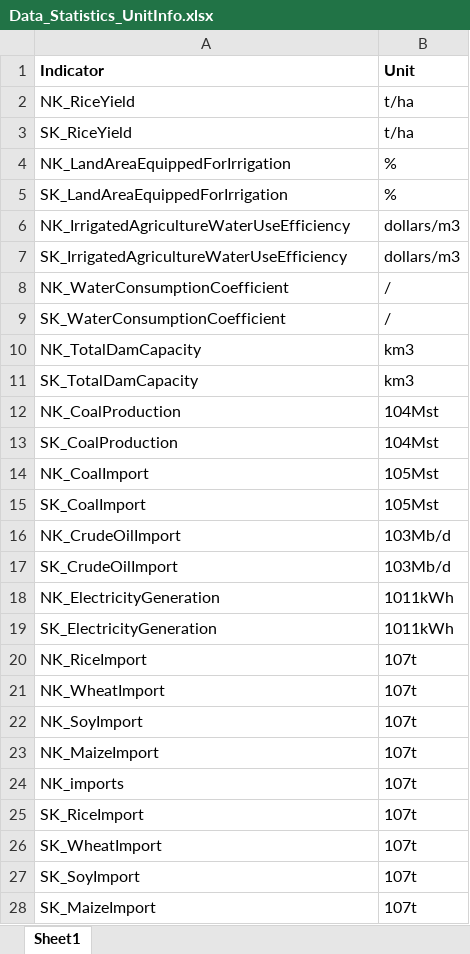
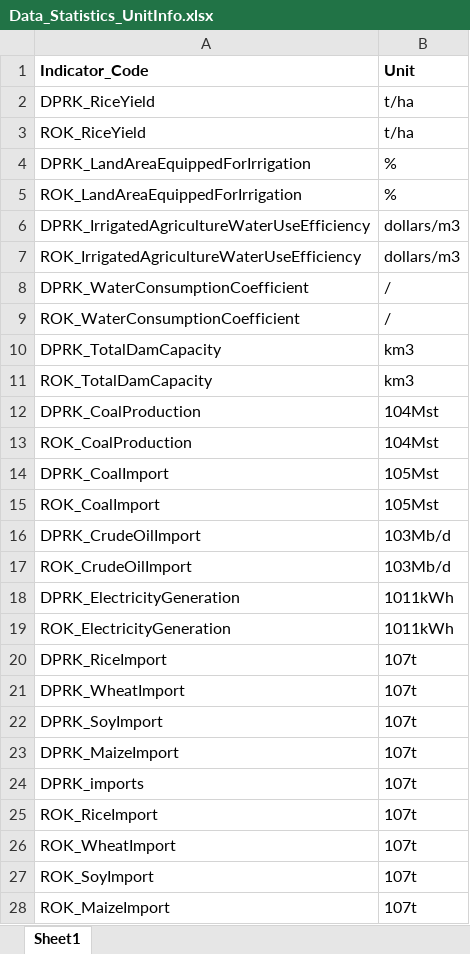
Before and after one commit to QiangHHZ/Sanctions-Drought-Korea, an Excel workbook: Data_Statistics_UnitInfo.xlsx, sheet Sheet1, drawn as a sheet; only a part is shown; values as stored, in another font and other column widths than the file's, no borders; the diff covers the shown part only; the diff names each change by its address in the sheet, - before the commit and + after, or states it on an @@ line.

```diff
--- a/Data_Statistics_UnitInfo.xlsx (sheet Sheet1)
+++ b/Data_Statistics_UnitInfo.xlsx (sheet Sheet1)
-A1: Indicator
+A1: Indicator_Code
-A2 (Indicator_Code): NK_RiceYield
+A2 (Indicator_Code): DPRK_RiceYield
-A3 (Indicator_Code): SK_RiceYield
+A3 (Indicator_Code): ROK_RiceYield
-A4 (Indicator_Code): NK_LandAreaEquippedForIrrigation
+A4 (Indicator_Code): DPRK_LandAreaEquippedForIrrigation
-A5 (Indicator_Code): SK_LandAreaEquippedForIrrigation
+A5 (Indicator_Code): ROK_LandAreaEquippedForIrrigation
-A6 (Indicator_Code): NK_IrrigatedAgricultureWaterUseEfficiency
+A6 (Indicator_Code): DPRK_IrrigatedAgricultureWaterUseEfficiency
-A7 (Indicator_Code): SK_IrrigatedAgricultureWaterUseEfficiency
+A7 (Indicator_Code): ROK_IrrigatedAgricultureWaterUseEfficiency
-A8 (Indicator_Code): NK_WaterConsumptionCoefficient
+A8 (Indicator_Code): DPRK_WaterConsumptionCoefficient
-A9 (Indicator_Code): SK_WaterConsumptionCoefficient
+A9 (Indicator_Code): ROK_WaterConsumptionCoefficient
-A10 (Indicator_Code): NK_TotalDamCapacity
+A10 (Indicator_Code): DPRK_TotalDamCapacity
-A11 (Indicator_Code): SK_TotalDamCapacity
+A11 (Indicator_Code): ROK_TotalDamCapacity
-A12 (Indicator_Code): NK_CoalProduction
+A12 (Indicator_Code): DPRK_CoalProduction
-A13 (Indicator_Code): SK_CoalProduction
+A13 (Indicator_Code): ROK_CoalProduction
-A14 (Indicator_Code): NK_CoalImport
+A14 (Indicator_Code): DPRK_CoalImport
-A15 (Indicator_Code): SK_CoalImport
+A15 (Indicator_Code): ROK_CoalImport
-A16 (Indicator_Code): NK_CrudeOilImport
+A16 (Indicator_Code): DPRK_CrudeOilImport
-A17 (Indicator_Code): SK_CrudeOilImport
+A17 (Indicator_Code): ROK_CrudeOilImport
-A18 (Indicator_Code): NK_ElectricityGeneration
+A18 (Indicator_Code): DPRK_ElectricityGeneration
-A19 (Indicator_Code): SK_ElectricityGeneration
+A19 (Indicator_Code): ROK_ElectricityGeneration
-A20 (Indicator_Code): NK_RiceImport
+A20 (Indicator_Code): DPRK_RiceImport
-A21 (Indicator_Code): NK_WheatImport
+A21 (Indicator_Code): DPRK_WheatImport
-A22 (Indicator_Code): NK_SoyImport
+A22 (Indicator_Code): DPRK_SoyImport
-A23 (Indicator_Code): NK_MaizeImport
+A23 (Indicator_Code): DPRK_MaizeImport
-A24 (Indicator_Code): NK_imports
+A24 (Indicator_Code): DPRK_imports
-A25 (Indicator_Code): SK_RiceImport
+A25 (Indicator_Code): ROK_RiceImport
-A26 (Indicator_Code): SK_WheatImport
+A26 (Indicator_Code): ROK_WheatImport
-A27 (Indicator_Code): SK_SoyImport
+A27 (Indicator_Code): ROK_SoyImport
-A28 (Indicator_Code): SK_MaizeImport
+A28 (Indicator_Code): ROK_MaizeImport
```
Also changed, not shown: 26 edited cells elsewhere in this sheet, Data_Statistics.xlsx, 2 other files.
